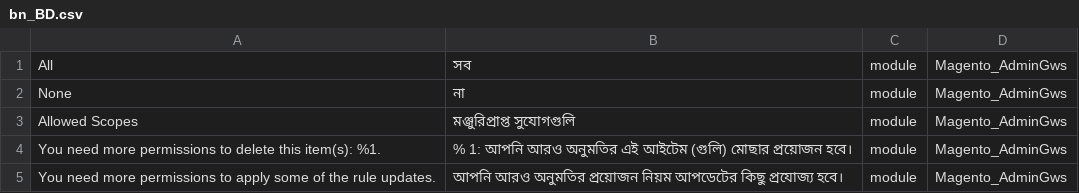
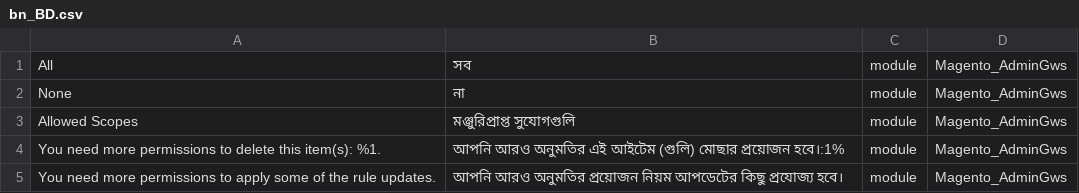
Before and after one commit to Deshibazaar24/Magento-2-Bengali-Language-Pack, a CSV file: bn_BD.csv, drawn as a sheet.

Commit message:
Update bn_BD.csv

```diff
--- a/bn_BD.csv
+++ b/bn_BD.csv
@@ -3,3 +3,3 @@ None,না,module,Magento_AdminGws
 "Allowed Scopes","মঞ্জুরিপ্রাপ্ত সুযোগগুলি",module,Magento_AdminGws
-"You need more permissions to delete this item(s): %1.","% 1: আপনি আরও অনুমতির এই আইটেম (গুলি) মোছার প্রয়োজন হবে।",module,Magento_AdminGws
+"You need more permissions to delete this item(s): %1.","আপনি আরও অনুমতির এই আইটেম (গুলি) মোছার প্রয়োজন হবে।:1%",module,Magento_AdminGws
 "You need more permissions to apply some of the rule updates.","আপনি আরও অনুমতির প্রয়োজন নিয়ম আপডেটের কিছু প্রযোজ্য হবে।",module,Magento_AdminGws
```
